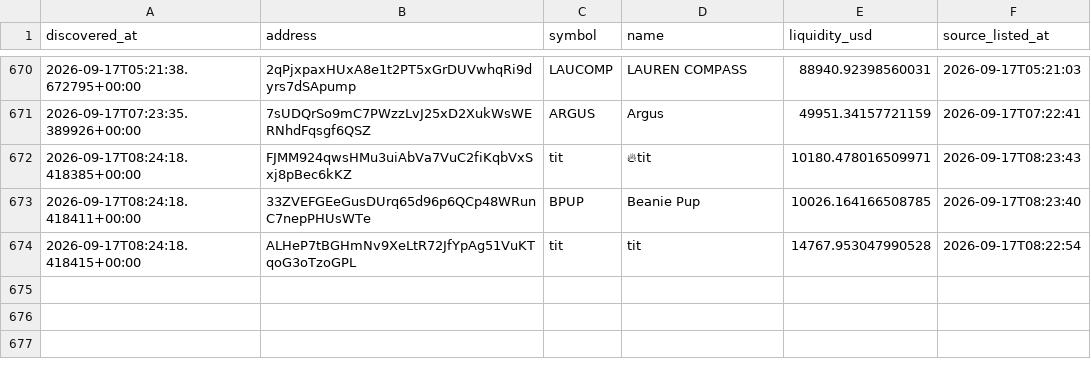
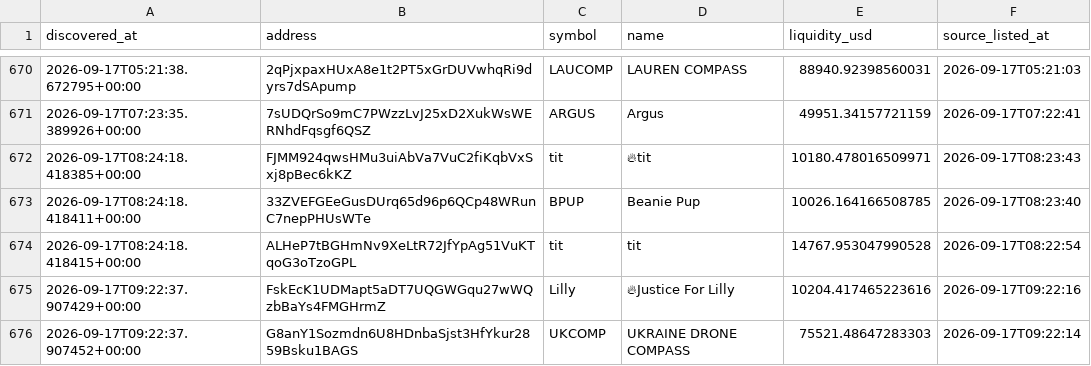
Before and after one commit to abdulrazakusman1029-ux/Nova, a CSV file: data/candidates.csv, drawn as a sheet; only a part is shown, gaps mark what is left out.

```diff
--- a/data/candidates.csv
+++ b/data/candidates.csv
@@ -676 +676,3 @@ discovered_at,address,symbol,name,liquidity_usd,source_listed_at
 2026-09-17T08:24:18.418415+00:00,ALHeP7tBGHmNv9XeLtR72JfYpAg51VuKTqoG3oTzoGPL,tit,tit,14767.953047990528,2026-09-17T08:22:54
+2026-09-17T09:22:37.907429+00:00,FskEcK1UDMapt5aDT7UQGWGqu27wWQzbBaYs4FMGHrmZ,Lilly,🔥Justice For Lilly,10204.417465223616,2026-09-17T09:22:16
+2026-09-17T09:22:37.907452+00:00,G8anY1Sozmdn6U8HDnbaSjst3HfYkur2859Bsku1BAGS,UKCOMP,UKRAINE DRONE COMPASS,75521.48647283303,2026-09-17T09:22:14
```
Also changed, not shown: 2 other files.
